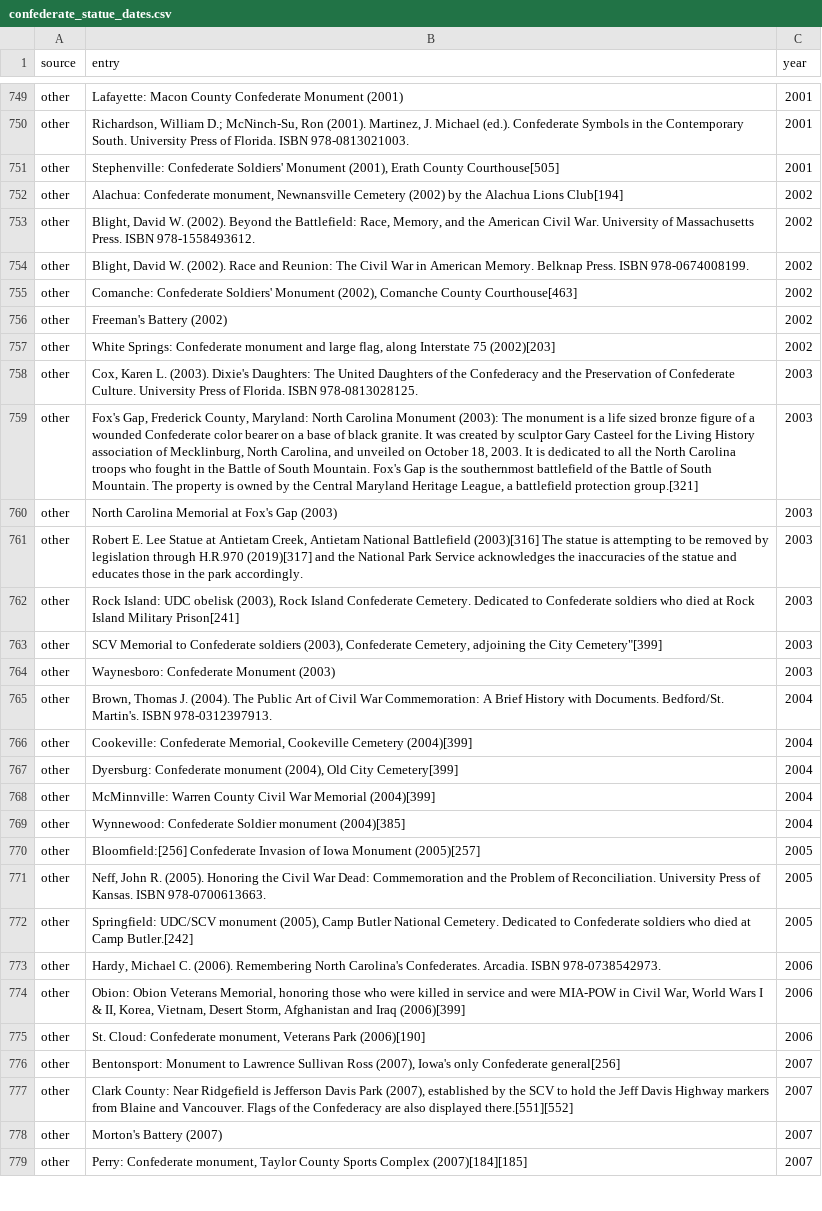
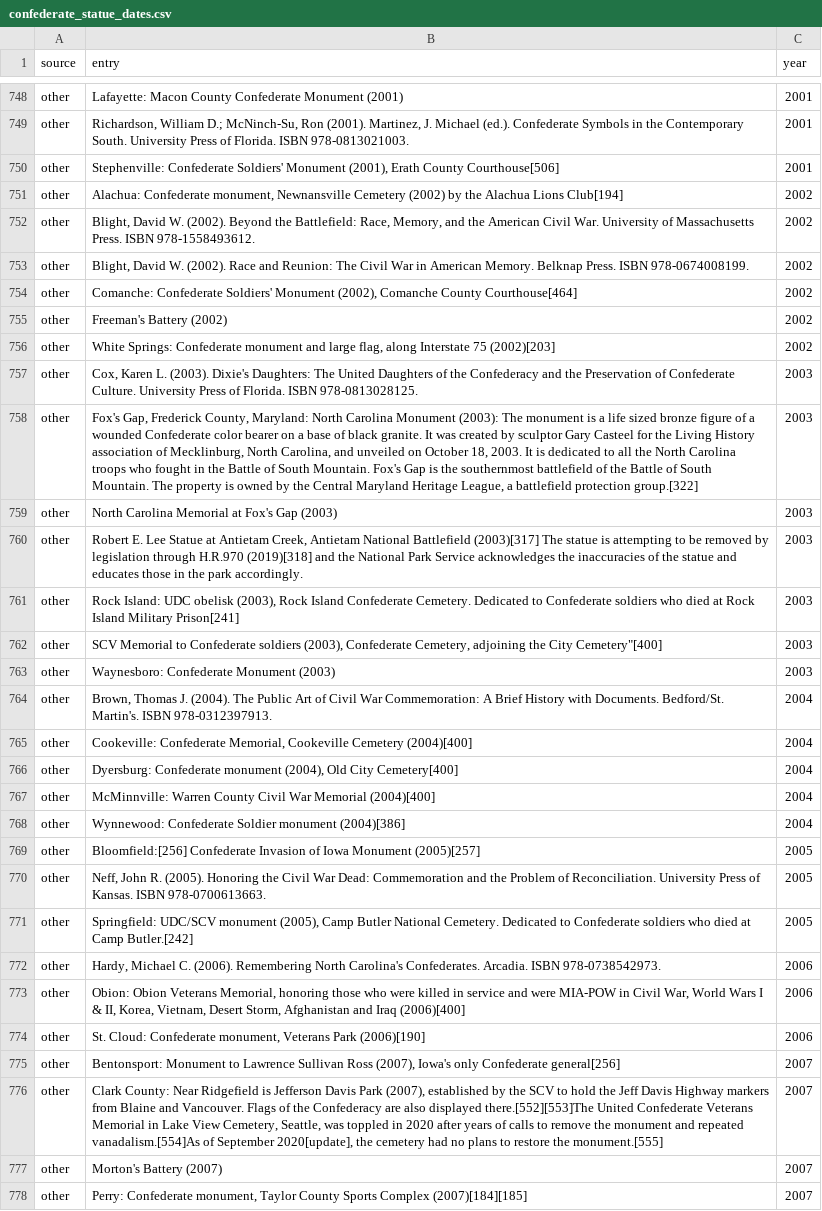
Before and after one commit to cavandonohoe/confederate_statues, a CSV file: data/confederate_statue_dates.csv, drawn as a sheet; only a part is shown, gaps mark what is left out; addresses are those after the commit; the diff covers the shown part only; the diff names each change by its address in the sheet, - before the commit and + after, or states it on an @@ line.

```diff
--- a/data/confederate_statue_dates.csv
+++ b/data/confederate_statue_dates.csv
-B750 (entry): …Erath County Courthouse[505]
+B750 (entry): …Erath County Courthouse[506]
-B754 (entry): …Comanche County Courthouse[463]
+B754 (entry): …Comanche County Courthouse[464]
-B758 (entry): …battlefield protection group.[321]
+B758 (entry): …battlefield protection group.[322]
-B760 (entry): …National Battlefield (2003)[316] The statue is attempting to be removed by legislation through H.R.970 (2019)[317] and the…
+B760 (entry): …National Battlefield (2003)[317] The statue is attempting to be removed by legislation through H.R.970 (2019)[318] and the…
-B762 (entry): …the City Cemetery"[399]
+B762 (entry): …the City Cemetery"[400]
-B765 (entry): …Cookeville Cemetery (2004)[399]
+B765 (entry): …Cookeville Cemetery (2004)[400]
-B766 (entry): …Old City Cemetery[399]
+B766 (entry): …Old City Cemetery[400]
-B767 (entry): …War Memorial (2004)[399]
+B767 (entry): …War Memorial (2004)[400]
-B768 (entry): …Soldier monument (2004)[385]
+B768 (entry): …Soldier monument (2004)[386]
-B773 (entry): …and Iraq (2006)[399]
+B773 (entry): …and Iraq (2006)[400]
-B776 (entry): …also displayed there.[551][552]
+B776 (entry): …also displayed there.[552][553]The United Confederate Veterans Memorial in Lake View Cemetery, Seattle, was toppled in 2020 after years of calls to remove the monument and repeated vanadalism.[554]As of September 2020[update], the cemetery had no plans to restore the monument.[555]
```
Also changed, not shown: 1 removed row and 112 edited cells elsewhere in this file, 7 other files.
